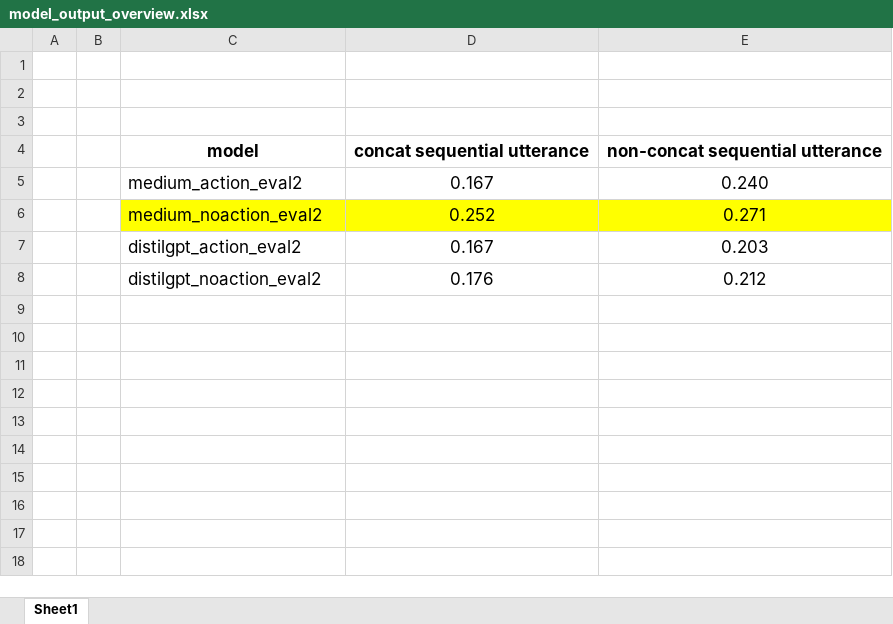
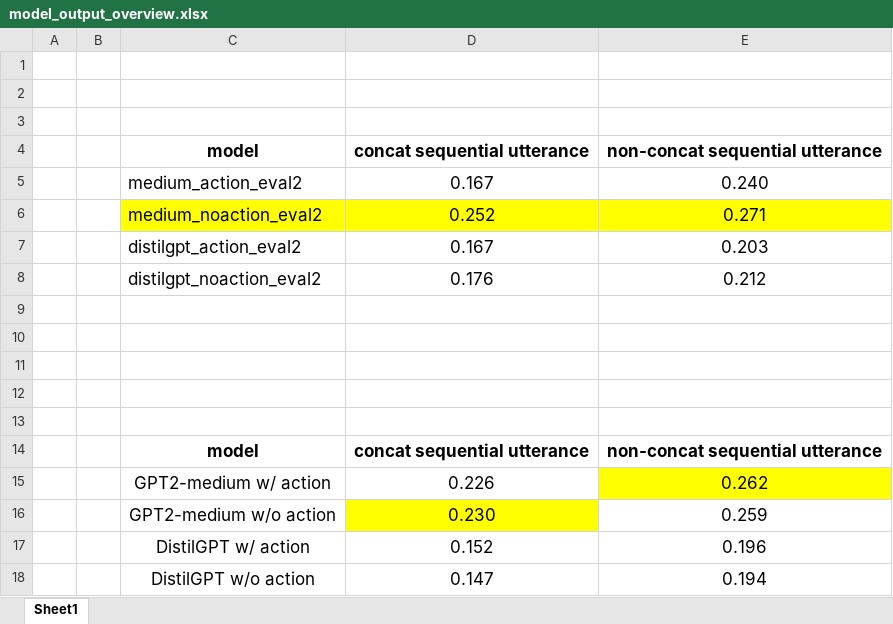
Before and after one commit to graceli458/asapp-2b, an Excel workbook: evaluation/outputs/model_output_overview.xlsx, sheet Sheet1, drawn as a sheet; values as stored, in another font and other column widths than the file's, no borders; the diff names each change by its address in the sheet, - before the commit and + after, or states it on an @@ line.

```diff
--- a/evaluation/outputs/model_output_overview.xlsx (sheet Sheet1)
+++ b/evaluation/outputs/model_output_overview.xlsx (sheet Sheet1)
+row 9: (empty)
+row 10: (empty)
+row 11: (empty)
+row 12: (empty)
+row 13: (empty)
+row 14:  |  | model | concat sequential utterance | non-concat sequential utterance
+row 15:  |  | GPT2-medium w/ action | 0.226 | 0.262
+row 16:  |  | GPT2-medium w/o action | 0.230 | 0.259
+row 17:  |  | DistilGPT w/ action | 0.152 | 0.196
+row 18:  |  | DistilGPT w/o action | 0.147 | 0.194
```
Also changed, not shown: 27 other files.
